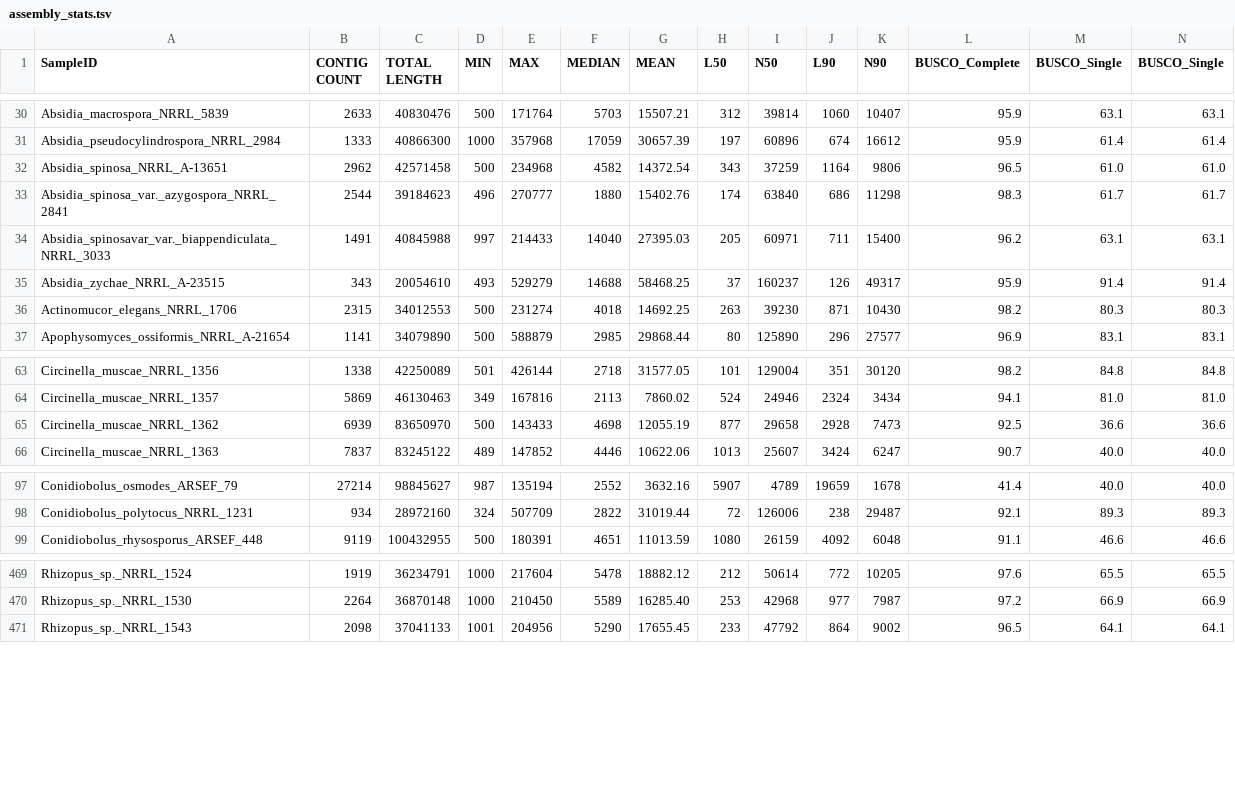
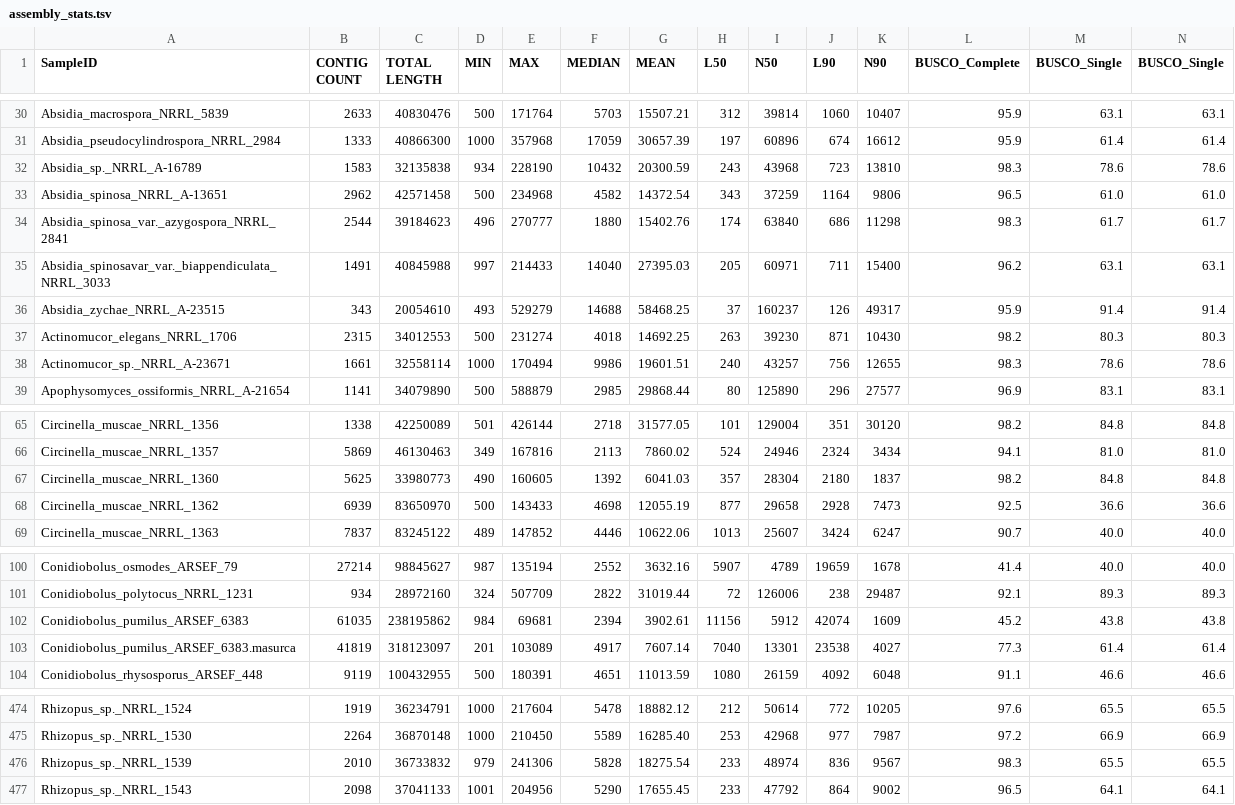
Before and after one commit to zygolife/Zygo_LCG_Plots, a TSV file: data/assembly_stats.tsv, drawn as a sheet; only a part is shown, gaps mark what is left out; rows hold the shown columns only; the diff covers the shown part only; the diff names each change by its address in the sheet, - before the commit and + after, or states it on an @@ line.

Commit message:
counted remaining libraries

```diff
--- a/data/assembly_stats.tsv
+++ b/data/assembly_stats.tsv
+row 32: Absidia_sp._NRRL_A-16789 | 1583 | 32135838 | 934 | 228190 | 10432 | 20300.59 | 243 | 43968 | 723 | 13810 | 98.3 | 78.6 | 78.6
+row 38: Actinomucor_sp._NRRL_A-23671 | 1661 | 32558114 | 1000 | 170494 | 9986 | 19601.51 | 240 | 43257 | 756 | 12655 | 98.3 | 78.6 | 78.6
+row 67: Circinella_muscae_NRRL_1360 | 5625 | 33980773 | 490 | 160605 | 1392 | 6041.03 | 357 | 28304 | 2180 | 1837 | 98.2 | 84.8 | 84.8
+row 102: Conidiobolus_pumilus_ARSEF_6383 | 61035 | 238195862 | 984 | 69681 | 2394 | 3902.61 | 11156 | 5912 | 42074 | 1609 | 45.2 | 43.8 | 43.8
+row 103: Conidiobolus_pumilus_ARSEF_6383.masurca | 41819 | 318123097 | 201 | 103089 | 4917 | 7607.14 | 7040 | 13301 | 23538 | 4027 | 77.3 | 61.4 | 61.4
+row 476: Rhizopus_sp._NRRL_1539 | 2010 | 36733832 | 979 | 241306 | 5828 | 18275.54 | 233 | 48974 | 836 | 9567 | 98.3 | 65.5 | 65.5
```
Also changed, not shown: 1 added row elsewhere in this file.
